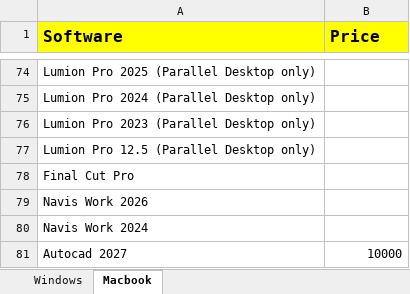
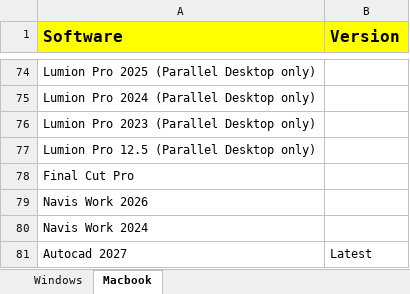
Before and after one commit to quicksoftware-gl/quicksoftwares, an Excel workbook: Softwares.xlsx, sheet Macbook, drawn as a sheet; only a part is shown, gaps mark what is left out; values as stored, in another font and other column widths than the file's, no borders; the diff names each change by its address in the sheet, - before the commit and + after, or states it on an @@ line.

```diff
--- a/Softwares.xlsx (sheet Macbook)
+++ b/Softwares.xlsx (sheet Macbook)
-B1: Price
+B1: Version
-B81 (Version): 10000
+B81 (Version): Latest
```
Also changed, not shown: sheet Windows, 1 other file.
